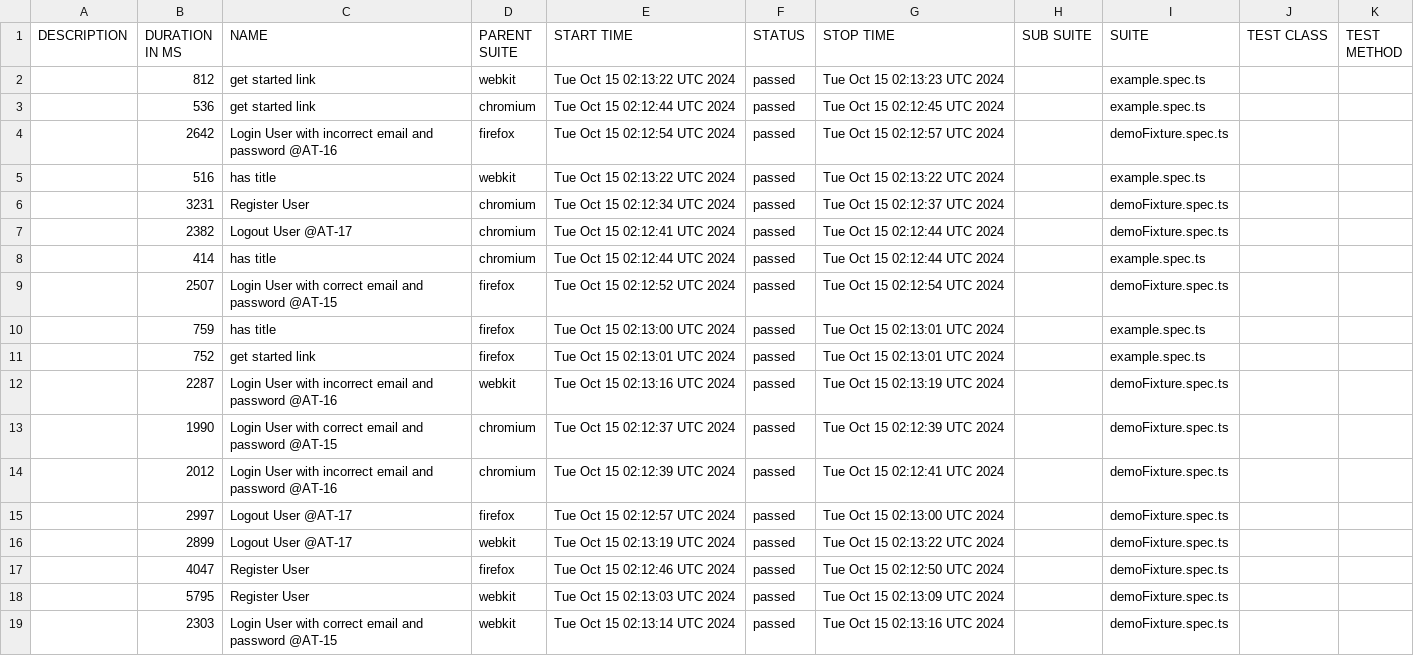
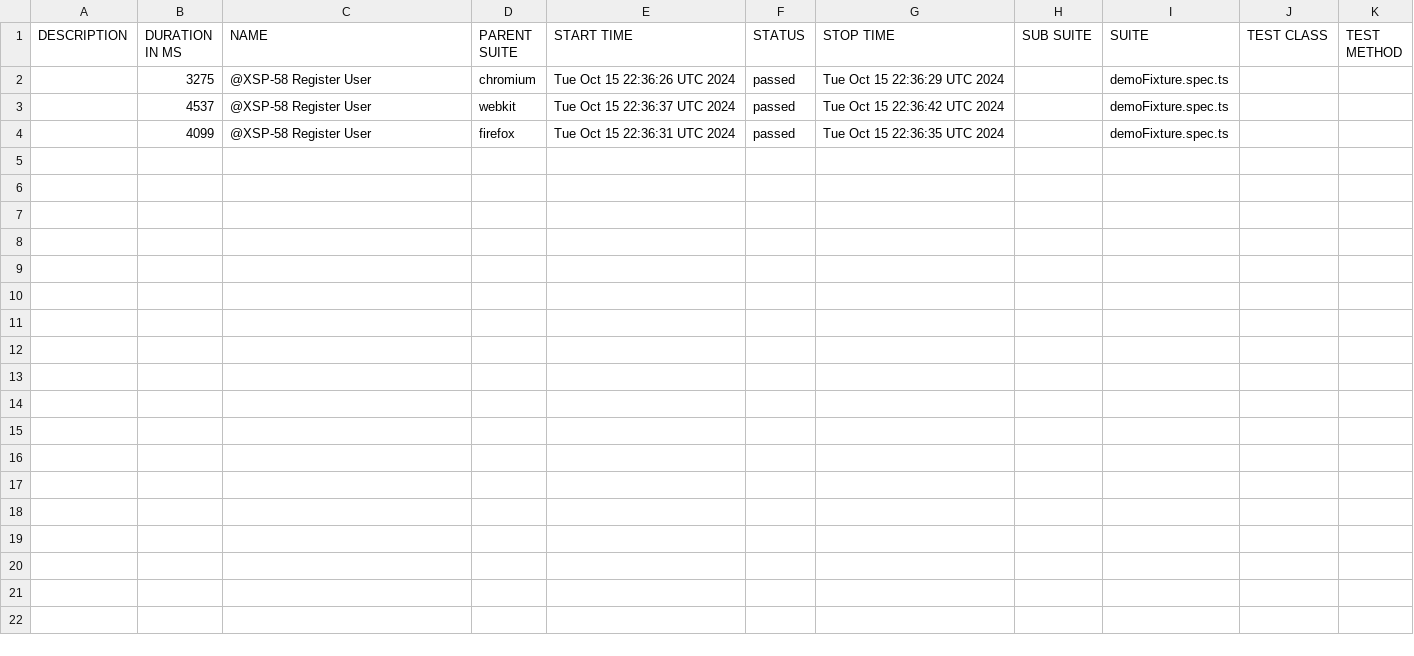
Before and after one commit to Mriama/TutoPlaywright, a CSV file: data/suites.csv, drawn as a sheet.

```diff
--- a/data/suites.csv
+++ b/data/suites.csv
@@ -1,19 +1,4 @@
 "DESCRIPTION","DURATION IN MS","NAME","PARENT SUITE","START TIME","STATUS","STOP TIME","SUB SUITE","SUITE","TEST CLASS","TEST METHOD"
-"","812","get started link","webkit","Tue Oct 15 02:13:22 UTC 2024","passed","Tue Oct 15 02:13:23 UTC 2024","","example.spec.ts","",""
-"","536","get started link","chromium","Tue Oct 15 02:12:44 UTC 2024","passed","Tue Oct 15 02:12:45 UTC 2024","","example.spec.ts","",""
-"","2642","Login User with incorrect email and password @AT-16","firefox","Tue Oct 15 02:12:54 UTC 2024","passed","Tue Oct 15 02:12:57 UTC 2024","","demoFixture.spec.ts","",""
-"","516","has title","webkit","Tue Oct 15 02:13:22 UTC 2024","passed","Tue Oct 15 02:13:22 UTC 2024","","example.spec.ts","",""
-"","3231","Register User","chromium","Tue Oct 15 02:12:34 UTC 2024","passed","Tue Oct 15 02:12:37 UTC 2024","","demoFixture.spec.ts","",""
-"","2382","Logout User @AT-17","chromium","Tue Oct 15 02:12:41 UTC 2024","passed","Tue Oct 15 02:12:44 UTC 2024","","demoFixture.spec.ts","",""
-"","414","has title","chromium","Tue Oct 15 02:12:44 UTC 2024","passed","Tue Oct 15 02:12:44 UTC 2024","","example.spec.ts","",""
-"","2507","Login User with correct email and password @AT-15","firefox","Tue Oct 15 02:12:52 UTC 2024","passed","Tue Oct 15 02:12:54 UTC 2024","","demoFixture.spec.ts","",""
-"","759","has title","firefox","Tue Oct 15 02:13:00 UTC 2024","passed","Tue Oct 15 02:13:01 UTC 2024","","example.spec.ts","",""
-"","752","get started link","firefox","Tue Oct 15 02:13:01 UTC 2024","passed","Tue Oct 15 02:13:01 UTC 2024","","example.spec.ts","",""
-"","2287","Login User with incorrect email and password @AT-16","webkit","Tue Oct 15 02:13:16 UTC 2024","passed","Tue Oct 15 02:13:19 UTC 2024","","demoFixture.spec.ts","",""
-"","1990","Login User with correct email and password @AT-15","chromium","Tue Oct 15 02:12:37 UTC 2024","passed","Tue Oct 15 02:12:39 UTC 2024","","demoFixture.spec.ts","",""
-"","2012","Login User with incorrect email and password @AT-16","chromium","Tue Oct 15 02:12:39 UTC 2024","passed","Tue Oct 15 02:12:41 UTC 2024","","demoFixture.spec.ts","",""
-"","2997","Logout User @AT-17","firefox","Tue Oct 15 02:12:57 UTC 2024","passed","Tue Oct 15 02:13:00 UTC 2024","","demoFixture.spec.ts","",""
-"","2899","Logout User @AT-17","webkit","Tue Oct 15 02:13:19 UTC 2024","passed","Tue Oct 15 02:13:22 UTC 2024","","demoFixture.spec.ts","",""
-"","4047","Register User","firefox","Tue Oct 15 02:12:46 UTC 2024","passed","Tue Oct 15 02:12:50 UTC 2024","","demoFixture.spec.ts","",""
-"","5795","Register User","webkit","Tue Oct 15 02:13:03 UTC 2024","passed","Tue Oct 15 02:13:09 UTC 2024","","demoFixture.spec.ts","",""
-"","2303","Login User with correct email and password @AT-15","webkit","Tue Oct 15 02:13:14 UTC 2024","passed","Tue Oct 15 02:13:16 UTC 2024","","demoFixture.spec.ts","",""
+"","3275","@XSP-58 Register User","chromium","Tue Oct 15 22:36:26 UTC 2024","passed","Tue Oct 15 22:36:29 UTC 2024","","demoFixture.spec.ts","",""
+"","4537","@XSP-58 Register User","webkit","Tue Oct 15 22:36:37 UTC 2024","passed","Tue Oct 15 22:36:42 UTC 2024","","demoFixture.spec.ts","",""
+"","4099","@XSP-58 Register User","firefox","Tue Oct 15 22:36:31 UTC 2024","passed","Tue Oct 15 22:36:35 UTC 2024","","demoFixture.spec.ts","",""
```
Also changed, not shown: 42 other files.
